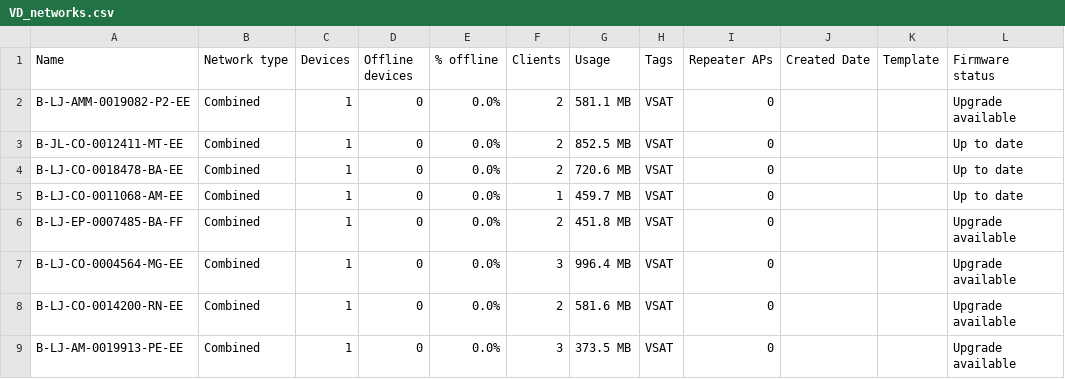
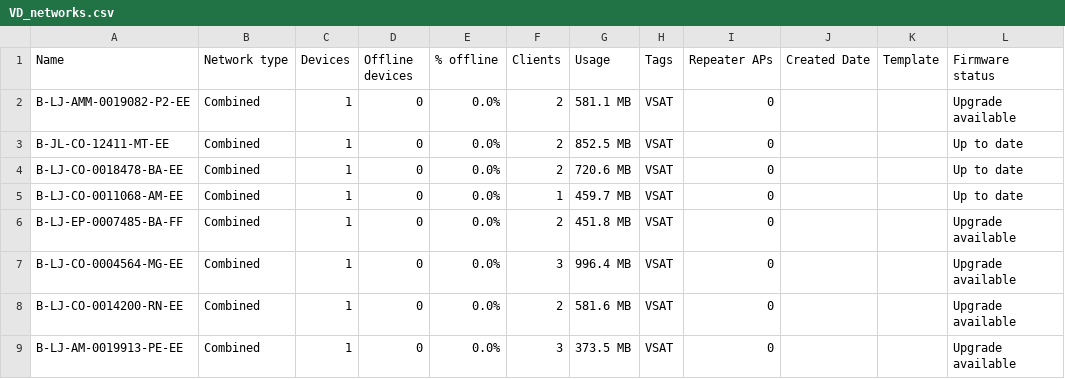
Before and after one commit to jefersonrod/CMNN, a CSV file: csv/VD_networks.csv, drawn as a sheet; only a part is shown; the diff names each change by its address in the sheet, - before the commit and + after, or states it on an @@ line.

```diff
--- a/csv/VD_networks.csv
+++ b/csv/VD_networks.csv
-A3 (Name): B-JL-CO-0012411-MT-EE
+A3 (Name): B-JL-CO-12411-MT-EE
```
Also changed, not shown: 2 other files.
